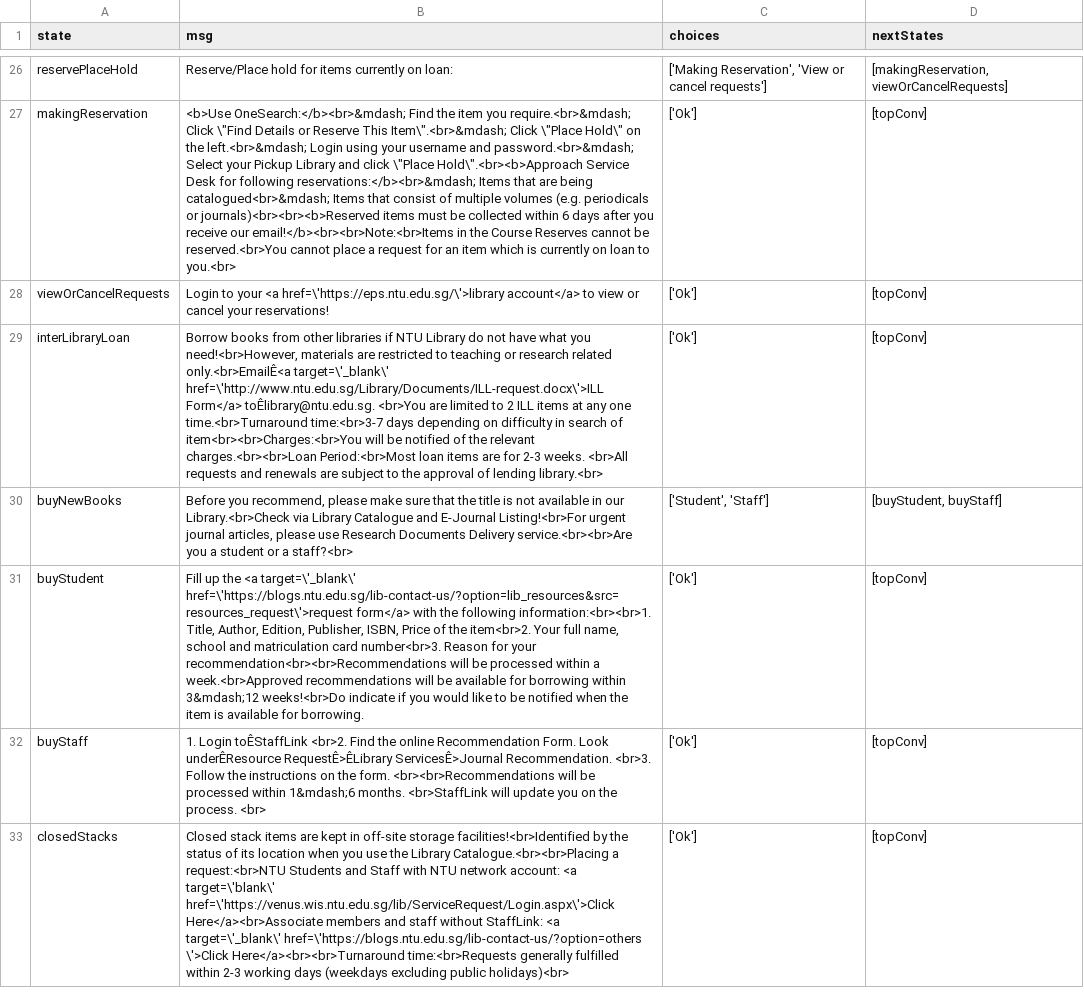
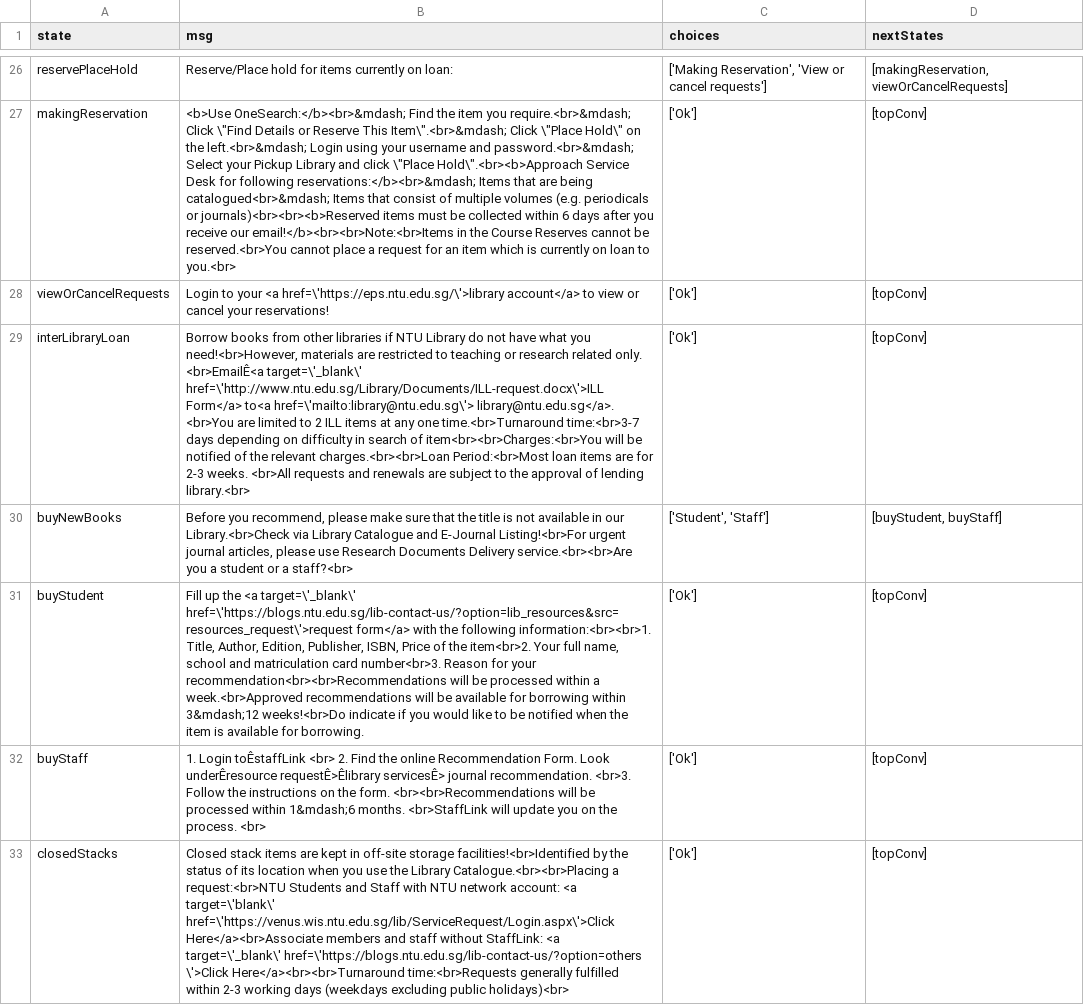
Before and after one commit to ntudpi/chatbotdpi, a CSV file: chart.csv, drawn as a sheet; only a part is shown, gaps mark what is left out; the diff covers the shown part only; the diff names each change by its address in the sheet, - before the commit and + after, or states it on an @@ line.

```diff
--- a/chart.csv
+++ b/chart.csv
-B29 (msg): …research related only.<br>EmailÊ<a target=\'_blank\' href=\'http://www.ntu.edu.sg/Library/Documents/ILL-request.docx\'>ILL Form</a> toÊlibrary@ntu.edu.sg. <br>You are…
+B29 (msg): …research related only. <br>EmailÊ<a target=\'_blank\' href=\'http://www.ntu.edu.sg/Library/Documents/ILL-request.docx\'>ILL Form</a> to<a href=\'mailto:library@ntu.edu.sg\'> library@ntu.edu.sg</a>. <br>You are…
-B32 (msg): 1. Login toÊStaffLink <br>2. Find the online Recommendation Form. Look underÊResource RequestÊ>ÊLibrary ServicesÊ>Journal Recommendation. <br>3. Follow…
+B32 (msg): 1. Login toÊstaffLink <br> 2. Find the online Recommendation Form. Look underÊresource requestÊ>Êlibrary servicesÊ> journal recommendation. <br>3. Follow…
```
Also changed, not shown: 23 edited cells elsewhere in this file, chart2.csv, 1 other file.
